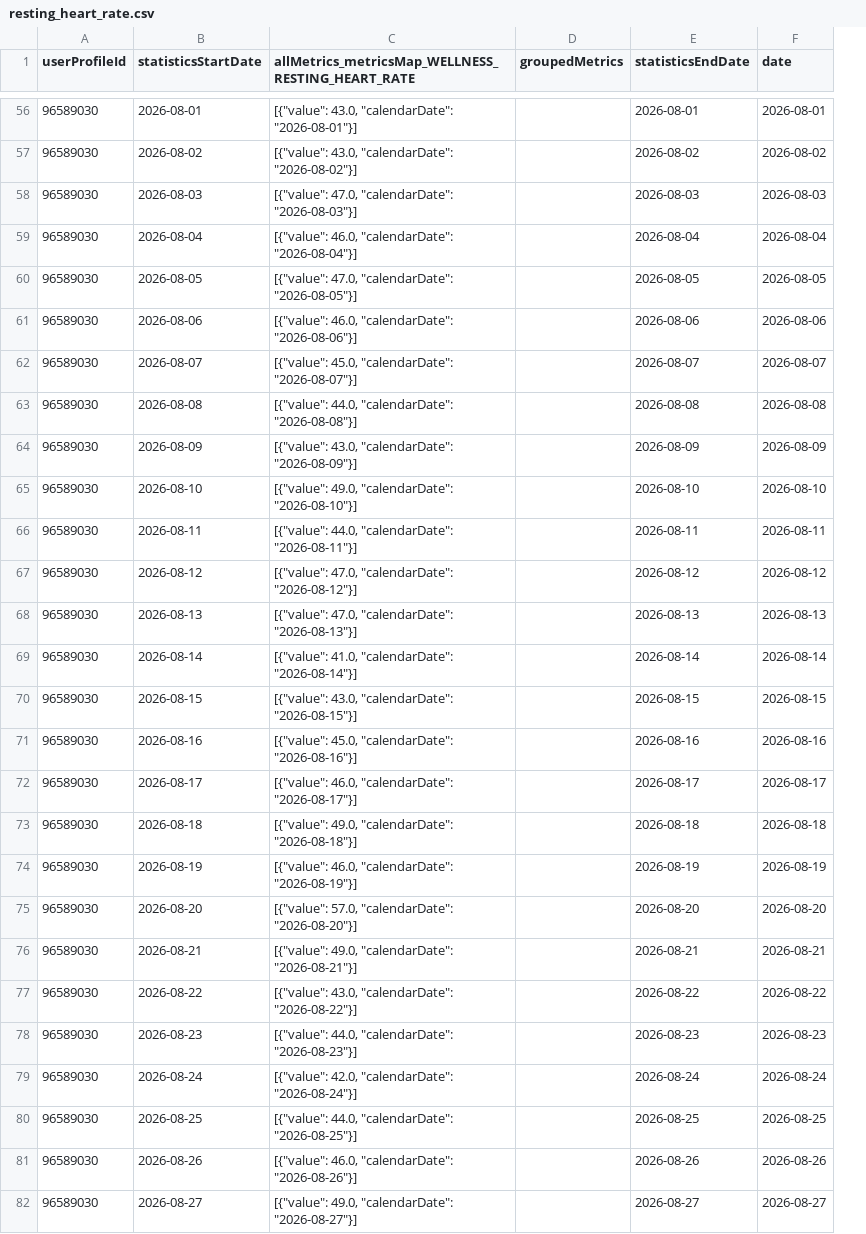
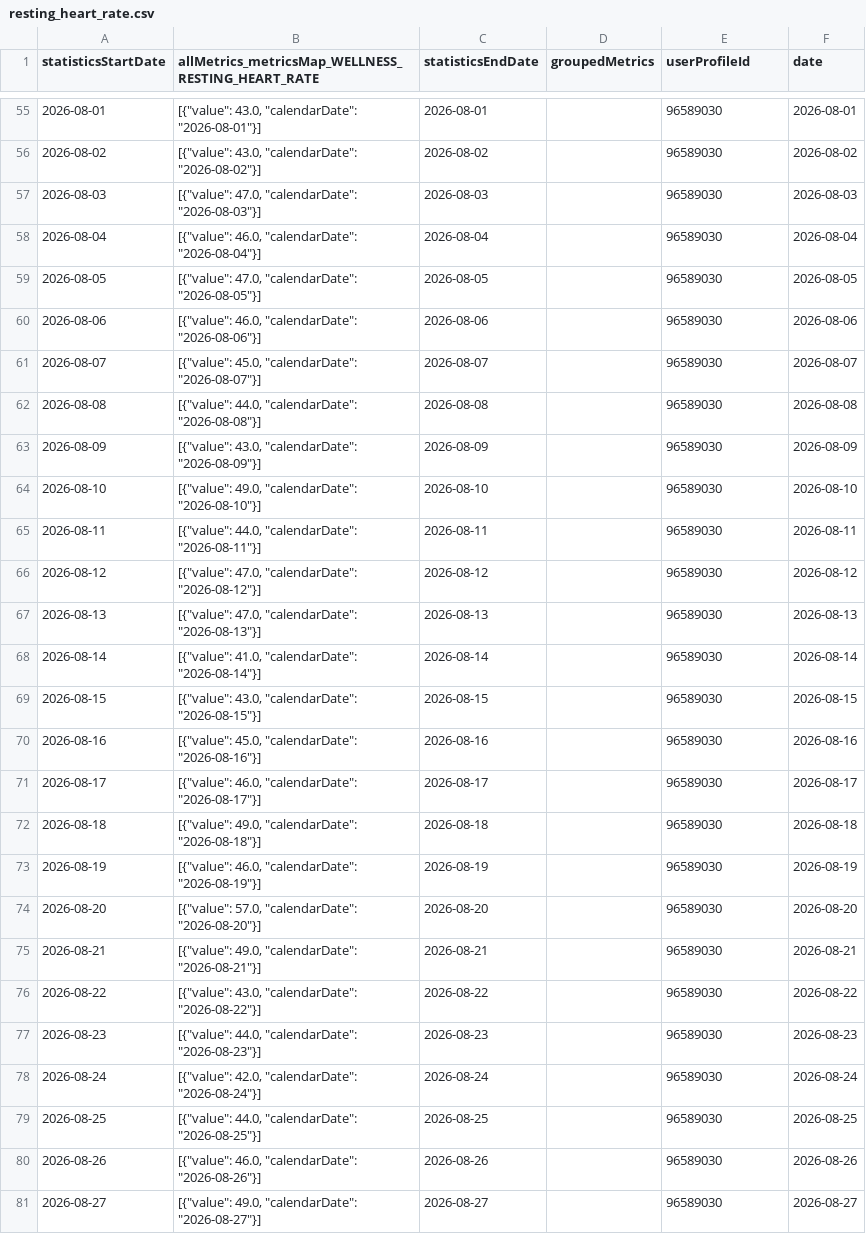
Before and after one commit to 123KingKarl123/garmin-data-xK9mP2qL7vR4nJ8w, a CSV file: resting_heart_rate.csv, drawn as a sheet; only a part is shown, gaps mark what is left out; removed rows and columns are numbered as before the commit, all else as after; the diff covers the shown part only; the diff names each change by its address in the sheet, - before the commit and + after, or states it on an @@ line.

```diff
--- a/resting_heart_rate.csv
+++ b/resting_heart_rate.csv
-column A (userProfileId), rows 56-82: all 96589030
+column C (statisticsEndDate), rows 55-81: 2026-08-01 | 2026-08-02 | 2026-08-03 | 2026-08-04 | 2026-08-05 | 2026-08-06 | 2026-08-07 | 2026-08-08 | 2026-08-09 | 2026-08-10 | 2026-08-11 | 2026-08-12 | 2026-08-13 | 2026-08-14 | 2026-08-15 | 2026-08-16 | 2026-08-17 | 2026-08-18 | 2026-08-19 | 2026-08-20 | 2026-08-21 | 2026-08-22 | 2026-08-23 | 2026-08-24 | 2026-08-25 | 2026-08-26 | 2026-08-27
-E1: statisticsEndDate
+E1: userProfileId
-E55 (userProfileId): 2026-08-01
+E55 (userProfileId): 96589030
-E56 (userProfileId): 2026-08-02
+E56 (userProfileId): 96589030
-E57 (userProfileId): 2026-08-03
+E57 (userProfileId): 96589030
-E58 (userProfileId): 2026-08-04
+E58 (userProfileId): 96589030
-E59 (userProfileId): 2026-08-05
+E59 (userProfileId): 96589030
-E60 (userProfileId): 2026-08-06
+E60 (userProfileId): 96589030
-E61 (userProfileId): 2026-08-07
+E61 (userProfileId): 96589030
-E62 (userProfileId): 2026-08-08
+E62 (userProfileId): 96589030
-E63 (userProfileId): 2026-08-09
+E63 (userProfileId): 96589030
-E64 (userProfileId): 2026-08-10
+E64 (userProfileId): 96589030
-E65 (userProfileId): 2026-08-11
+E65 (userProfileId): 96589030
-E66 (userProfileId): 2026-08-12
+E66 (userProfileId): 96589030
-E67 (userProfileId): 2026-08-13
+E67 (userProfileId): 96589030
-E68 (userProfileId): 2026-08-14
+E68 (userProfileId): 96589030
-E69 (userProfileId): 2026-08-15
+E69 (userProfileId): 96589030
-E70 (userProfileId): 2026-08-16
+E70 (userProfileId): 96589030
-E71 (userProfileId): 2026-08-17
+E71 (userProfileId): 96589030
-E72 (userProfileId): 2026-08-18
+E72 (userProfileId): 96589030
-E73 (userProfileId): 2026-08-19
+E73 (userProfileId): 96589030
-E74 (userProfileId): 2026-08-20
+E74 (userProfileId): 96589030
-E75 (userProfileId): 2026-08-21
+E75 (userProfileId): 96589030
-E76 (userProfileId): 2026-08-22
+E76 (userProfileId): 96589030
-E77 (userProfileId): 2026-08-23
+E77 (userProfileId): 96589030
-E78 (userProfileId): 2026-08-24
+E78 (userProfileId): 96589030
-E79 (userProfileId): 2026-08-25
+E79 (userProfileId): 96589030
-E80 (userProfileId): 2026-08-26
+E80 (userProfileId): 96589030
-E81 (userProfileId): 2026-08-27
+E81 (userProfileId): 96589030
```
Also changed, not shown: 1 added row, 1 removed row and 63 edited cells elsewhere in this file, activities.csv, body_composition.csv, 11 other files.
